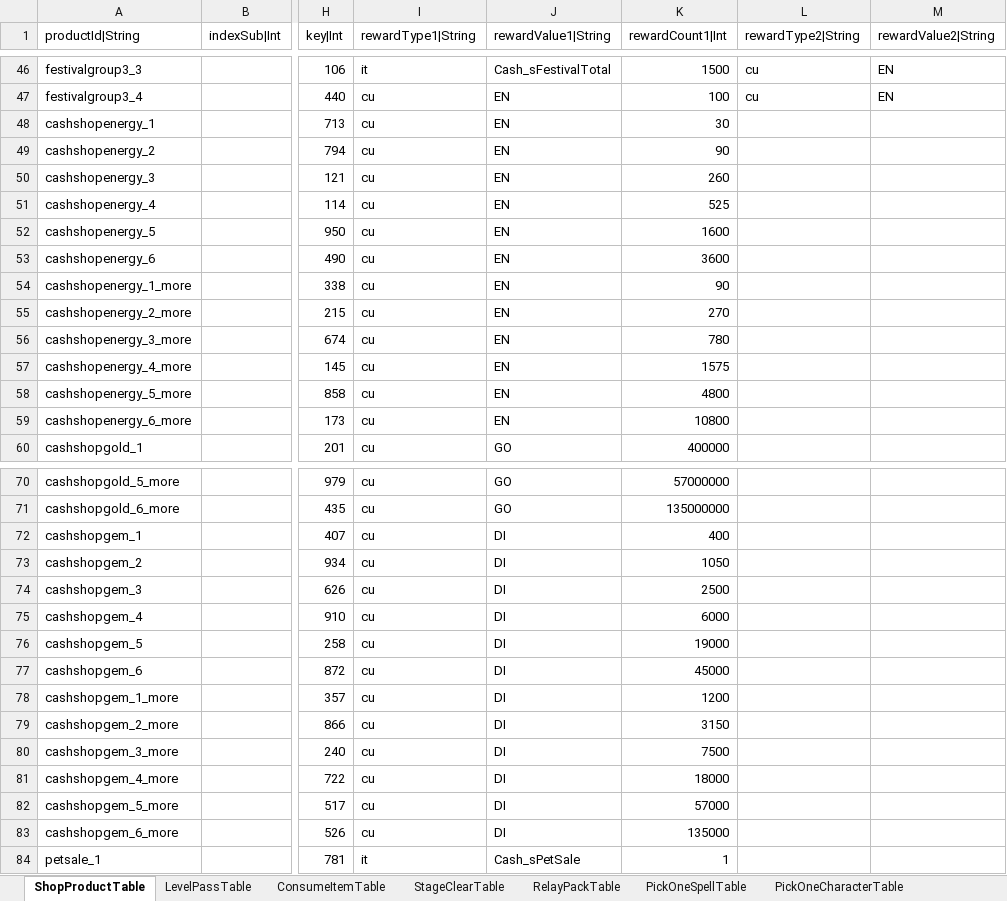
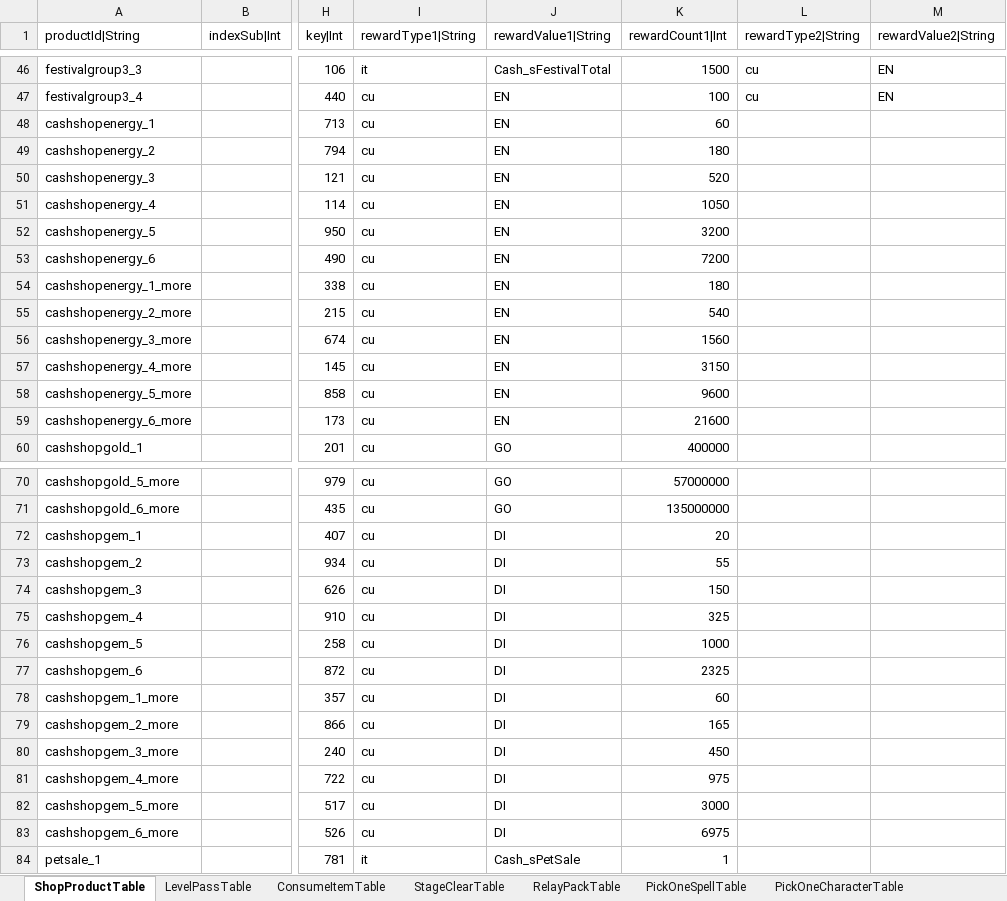
Before and after one commit to hayannal/ProjectNameless, an Excel workbook: Excel/Shop.xlsx, sheet ShopProductTable, drawn as a sheet; only a part is shown, gaps mark what is left out; values as stored, in another font and other column widths than the file's, no borders; the diff names each change by its address in the sheet, - before the commit and + after, or states it on an @@ line.

```diff
--- a/Excel/Shop.xlsx (sheet ShopProductTable)
+++ b/Excel/Shop.xlsx (sheet ShopProductTable)
-K48 (rewardCount1|Int): 30
+K48 (rewardCount1|Int): 60
-K49 (rewardCount1|Int): 90
+K49 (rewardCount1|Int): 180
-K50 (rewardCount1|Int): 260
+K50 (rewardCount1|Int): 520
-K51 (rewardCount1|Int): 525
+K51 (rewardCount1|Int): 1050
-K52 (rewardCount1|Int): 1600
+K52 (rewardCount1|Int): 3200
-K53 (rewardCount1|Int): 3600
+K53 (rewardCount1|Int): 7200
-K54 (rewardCount1|Int): 90
+K54 (rewardCount1|Int): 180
-K55 (rewardCount1|Int): 270
+K55 (rewardCount1|Int): 540
-K56 (rewardCount1|Int): 780
+K56 (rewardCount1|Int): 1560
-K57 (rewardCount1|Int): 1575
+K57 (rewardCount1|Int): 3150
-K58 (rewardCount1|Int): 4800
+K58 (rewardCount1|Int): 9600
-K59 (rewardCount1|Int): 10800
+K59 (rewardCount1|Int): 21600
-K72 (rewardCount1|Int): 400
+K72 (rewardCount1|Int): 20
-K73 (rewardCount1|Int): 1050
+K73 (rewardCount1|Int): 55
-K74 (rewardCount1|Int): 2500
+K74 (rewardCount1|Int): 150
-K75 (rewardCount1|Int): 6000
+K75 (rewardCount1|Int): 325
-K76 (rewardCount1|Int): 19000
+K76 (rewardCount1|Int): 1000
-K77 (rewardCount1|Int): 45000
+K77 (rewardCount1|Int): 2325
-K78 (rewardCount1|Int): 1200
+K78 (rewardCount1|Int): 60
-K79 (rewardCount1|Int): 3150
+K79 (rewardCount1|Int): 165
-K80 (rewardCount1|Int): 7500
+K80 (rewardCount1|Int): 450
-K81 (rewardCount1|Int): 18000
+K81 (rewardCount1|Int): 975
-K82 (rewardCount1|Int): 57000
+K82 (rewardCount1|Int): 3000
-K83 (rewardCount1|Int): 135000
+K83 (rewardCount1|Int): 6975
```
Also changed, not shown: Excel/작업Shop.xlsx, 1 other file.
